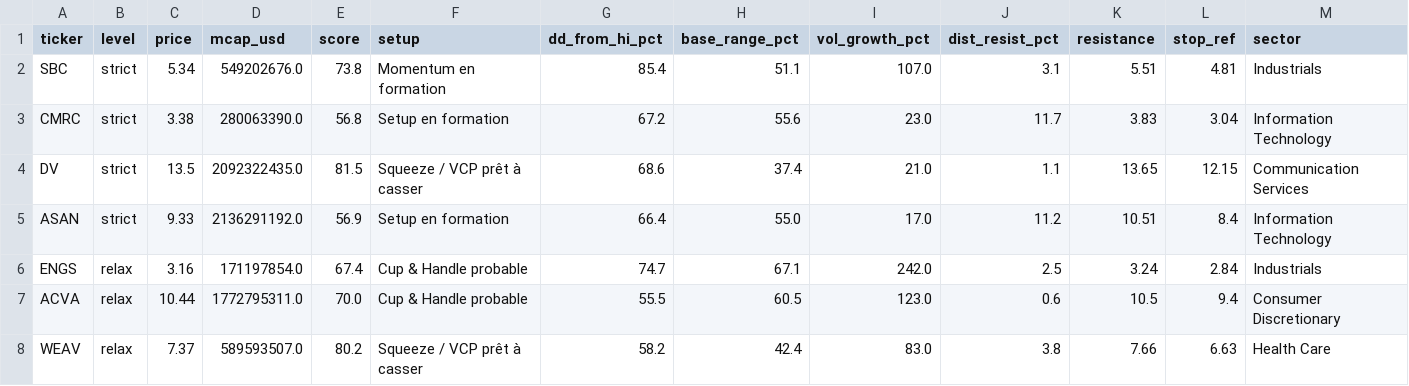
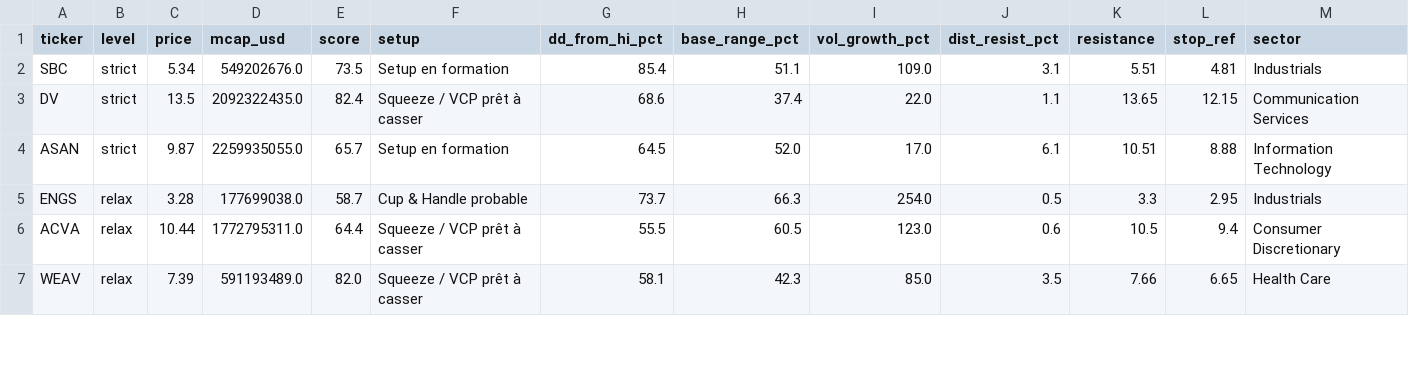
Before and after one commit to ArnaudVarela/TradingScan, a CSV file: fallen_angel.csv, drawn as a sheet; only a part is shown; the diff covers the shown part only.

```diff
--- a/fallen_angel.csv
+++ b/fallen_angel.csv
@@ -1,8 +1,7 @@
 ticker,level,price,mcap_usd,score,setup,dd_from_hi_pct,base_range_pct,vol_growth_pct,dist_resist_pct,resistance,stop_ref,sector
-SBC,strict,5.34,549202676.0,73.8,Momentum en formation,85.4,51.1,107.0,3.1,5.51,4.81,Industrials
-CMRC,strict,3.38,280063390.0,56.8,Setup en formation,67.2,55.6,23.0,11.7,3.83,3.04,Information Technology
-DV,strict,13.5,2092322435.0,81.5,Squeeze / VCP prêt à casser,68.6,37.4,21.0,1.1,13.65,12.15,Communication Services
-ASAN,strict,9.33,2136291192.0,56.9,Setup en formation,66.4,55.0,17.0,11.2,10.51,8.4,Information Technology
-ENGS,relax,3.16,171197854.0,67.4,Cup & Handle probable,74.7,67.1,242.0,2.5,3.24,2.84,Industrials
-ACVA,relax,10.44,1772795311.0,70.0,Cup & Handle probable,55.5,60.5,123.0,0.6,10.5,9.4,Consumer Discretionary
-WEAV,relax,7.37,589593507.0,80.2,Squeeze / VCP prêt à casser,58.2,42.4,83.0,3.8,7.66,6.63,Health Care
+SBC,strict,5.34,549202676.0,73.5,Setup en formation,85.4,51.1,109.0,3.1,5.51,4.81,Industrials
+DV,strict,13.5,2092322435.0,82.4,Squeeze / VCP prêt à casser,68.6,37.4,22.0,1.1,13.65,12.15,Communication Services
+ASAN,strict,9.87,2259935055.0,65.7,Setup en formation,64.5,52.0,17.0,6.1,10.51,8.88,Information Technology
+ENGS,relax,3.28,177699038.0,58.7,Cup & Handle probable,73.7,66.3,254.0,0.5,3.3,2.95,Industrials
+ACVA,relax,10.44,1772795311.0,64.4,Squeeze / VCP prêt à casser,55.5,60.5,123.0,0.6,10.5,9.4,Consumer Discretionary
+WEAV,relax,7.39,591193489.0,82.0,Squeeze / VCP prêt à casser,58.1,42.3,85.0,3.5,7.66,6.65,Health Care
```
Also changed, not shown: 3 added rows, 3 removed rows and 58 edited cells elsewhere in this file, dashboard/public/sector_heat_gics.csv, market_universe.csv, 4 other files.
